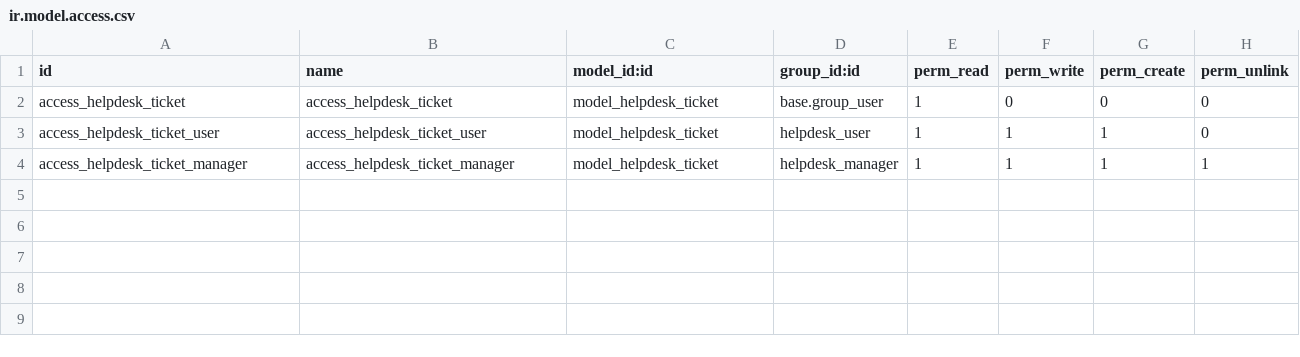
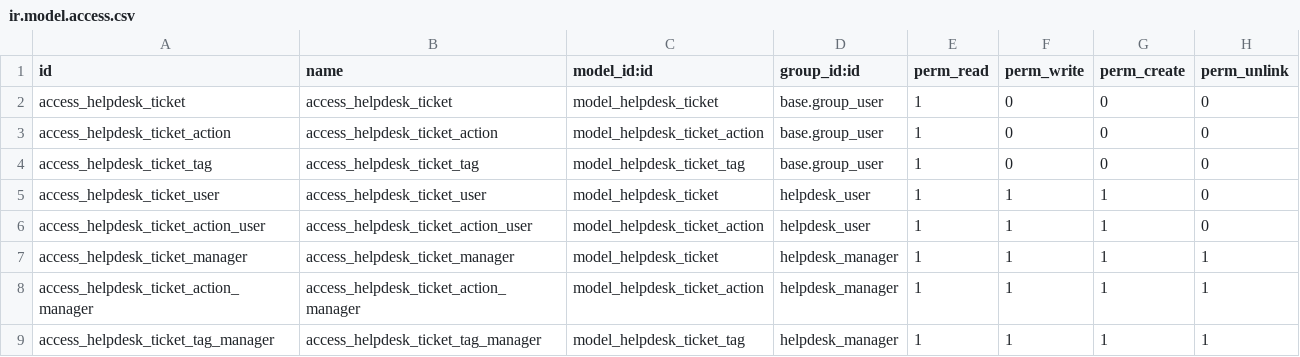
Before and after one commit to arfbin/curso2021-01, a CSV file: helpdesk_arodriguez/security/ir.model.access.csv, drawn as a sheet.

Commit message:
[ADD] Add new models relations and compute fields

```diff
--- a/helpdesk_arodriguez/security/ir.model.access.csv
+++ b/helpdesk_arodriguez/security/ir.model.access.csv
@@ -2,3 +2,8 @@ id,name,model_id:id,group_id:id,perm_read,perm_write,perm_create,perm_unlink
 access_helpdesk_ticket,access_helpdesk_ticket,model_helpdesk_ticket,base.group_user,1,0,0,0
+access_helpdesk_ticket_action,access_helpdesk_ticket_action,model_helpdesk_ticket_action,base.group_user,1,0,0,0
+access_helpdesk_ticket_tag,access_helpdesk_ticket_tag,model_helpdesk_ticket_tag,base.group_user,1,0,0,0
 access_helpdesk_ticket_user,access_helpdesk_ticket_user,model_helpdesk_ticket,helpdesk_user,1,1,1,0
+access_helpdesk_ticket_action_user,access_helpdesk_ticket_action_user,model_helpdesk_ticket_action,helpdesk_user,1,1,1,0
 access_helpdesk_ticket_manager,access_helpdesk_ticket_manager,model_helpdesk_ticket,helpdesk_manager,1,1,1,1
+access_helpdesk_ticket_action_manager,access_helpdesk_ticket_action_manager,model_helpdesk_ticket_action,helpdesk_manager,1,1,1,1
+access_helpdesk_ticket_tag_manager,access_helpdesk_ticket_tag_manager,model_helpdesk_ticket_tag,helpdesk_manager,1,1,1,1
```
Also changed, not shown: 2 other files.
